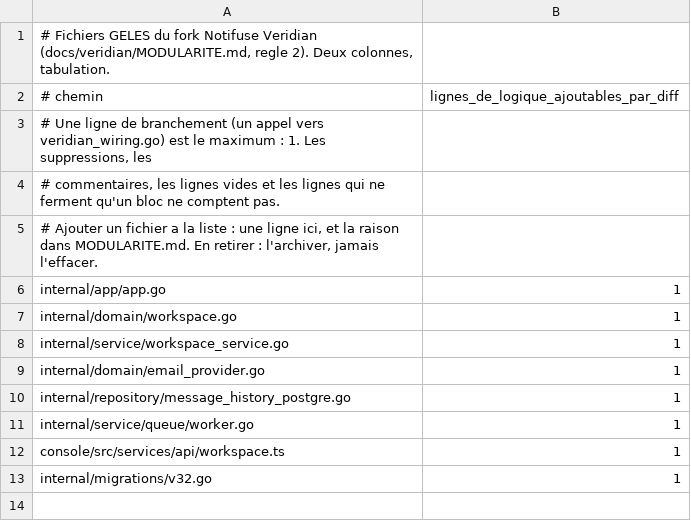
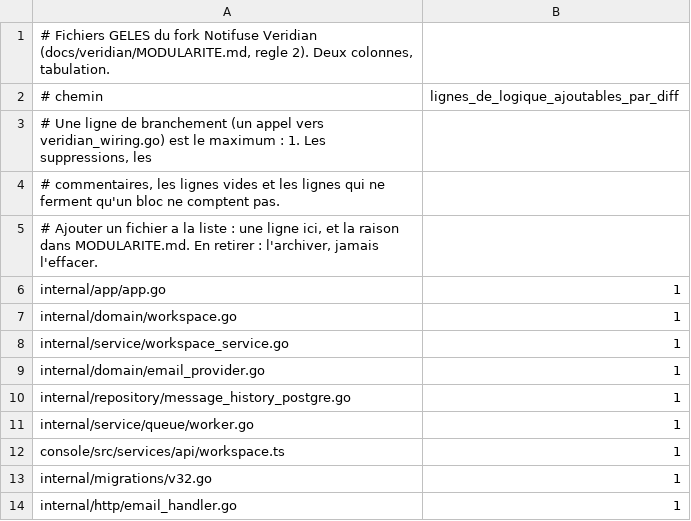
Before and after one commit to Christ-Roy/notifuse-veridian, a TSV file: scripts/veridian/frozen-files.tsv, drawn as a sheet.

```diff
--- a/scripts/veridian/frozen-files.tsv
+++ b/scripts/veridian/frozen-files.tsv
@@ -13 +13,2 @@ console/src/services/api/workspace.ts	1
 internal/migrations/v32.go	1
+internal/http/email_handler.go	1
```
Also changed, not shown: 15 other files.
